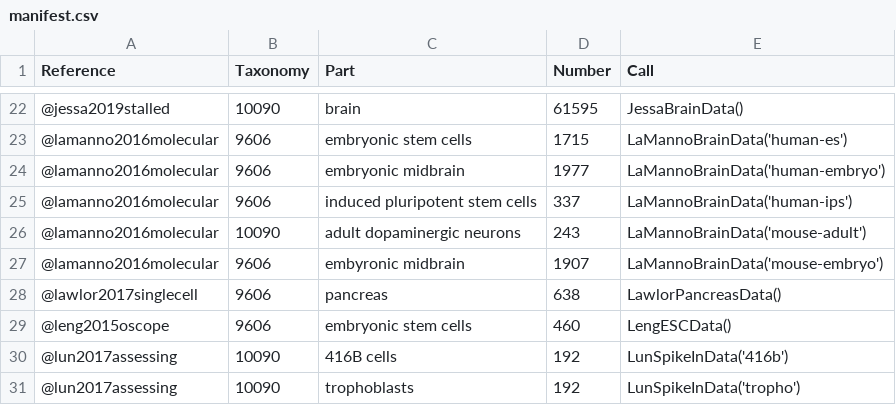
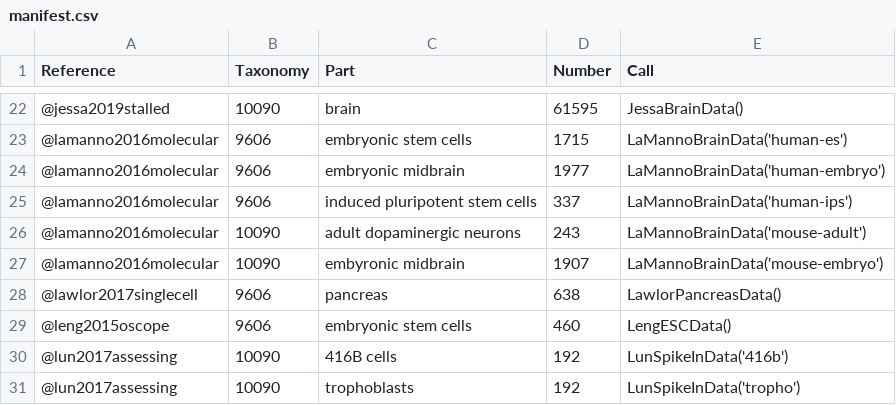
Before and after one commit to LTLA/scRNAseq, a CSV file: inst/extdata/manifest.csv, drawn as a sheet; only a part is shown, gaps mark what is left out.

Commit message:
Adding Tabula Muris Senis datasets

```diff
--- a/inst/extdata/manifest.csv
+++ b/inst/extdata/manifest.csv
@@ -26,3 +26,3 @@ Reference,Taxonomy,Part,Number,Call
 @lamanno2016molecular,10090,adult dopaminergic neurons,243,LaMannoBrainData('mouse-adult')
-@lamanno2016molecular,9606,embyronic midbrain,1907,LaMannoBrainData('mouse-embryo')
+@lamanno2016molecular,10090,embyronic midbrain,1907,LaMannoBrainData('mouse-embryo')
 @lawlor2017singlecell,9606,pancreas,638,LawlorPancreasData()
```
Also changed, not shown: 6 other files.
